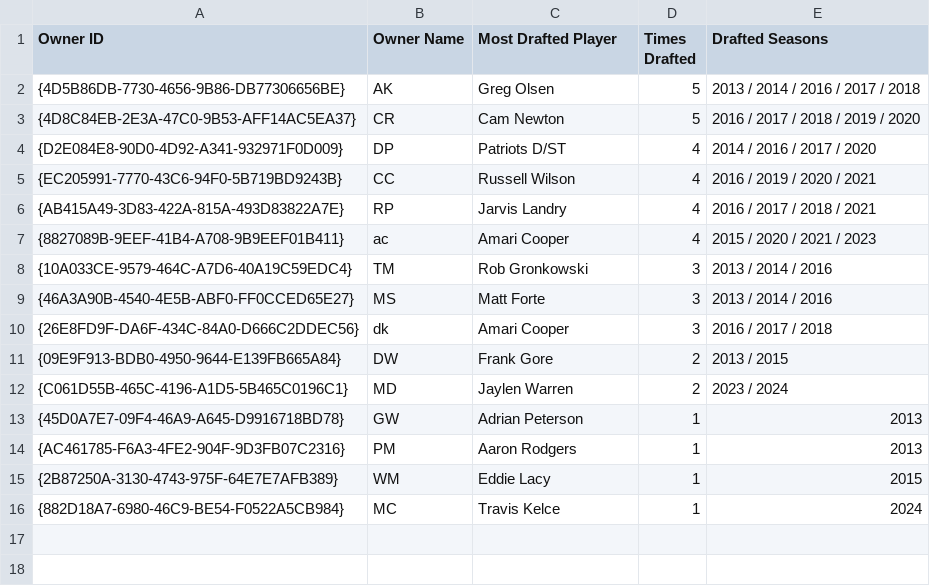
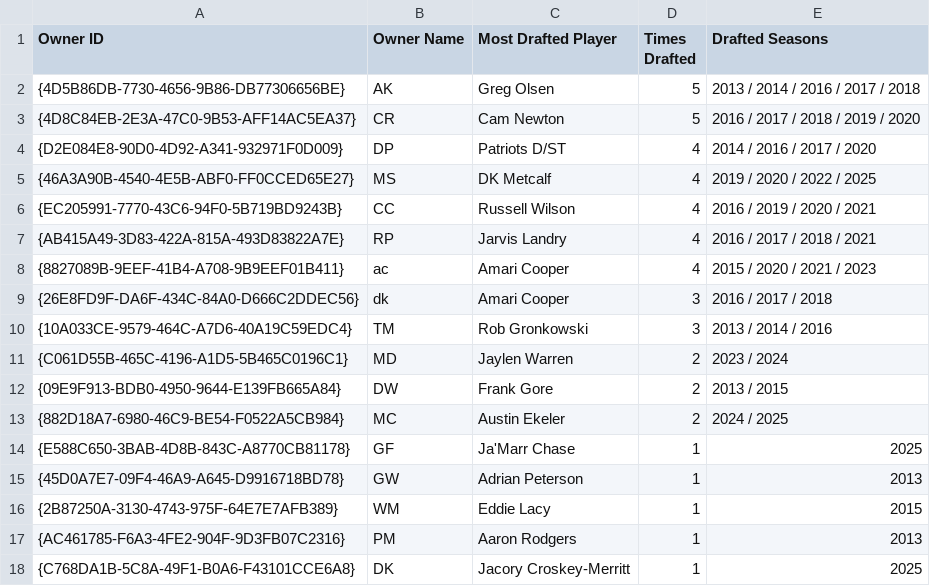
Before and after one commit to mswerli/who-dat-history, a CSV file: most_drafted_players.csv, drawn as a sheet.

```diff
--- a/most_drafted_players.csv
+++ b/most_drafted_players.csv
@@ -4,2 +4,3 @@ Owner ID,Owner Name,Most Drafted Player,Times Drafted,Drafted Seasons
 {D2E084E8-90D0-4D92-A341-932971F0D009},DP,Patriots D/ST,4,2014 / 2016 / 2017 / 2020
+{46A3A90B-4540-4E5B-ABF0-FF0CCED65E27},MS,DK Metcalf,4,2019 / 2020 / 2022 / 2025
 {EC205991-7770-43C6-94F0-5B719BD9243B},CC,Russell Wilson,4,2016 / 2019 / 2020 / 2021
@@ -7,10 +8,11 @@ Owner ID,Owner Name,Most Drafted Player,Times Drafted,Drafted Seasons
 {8827089B-9EEF-41B4-A708-9B9EEF01B411},ac,Amari Cooper,4,2015 / 2020 / 2021 / 2023
+{26E8FD9F-DA6F-434C-84A0-D666C2DDEC56},dk,Amari Cooper,3,2016 / 2017 / 2018
 {10A033CE-9579-464C-A7D6-40A19C59EDC4},TM,Rob Gronkowski,3,2013 / 2014 / 2016
-{46A3A90B-4540-4E5B-ABF0-FF0CCED65E27},MS,Matt Forte,3,2013 / 2014 / 2016
-{26E8FD9F-DA6F-434C-84A0-D666C2DDEC56},dk,Amari Cooper,3,2016 / 2017 / 2018
+{C061D55B-465C-4196-A1D5-5B465C0196C1},MD,Jaylen Warren,2,2023 / 2024
 {09E9F913-BDB0-4950-9644-E139FB665A84},DW,Frank Gore,2,2013 / 2015
-{C061D55B-465C-4196-A1D5-5B465C0196C1},MD,Jaylen Warren,2,2023 / 2024
+{882D18A7-6980-46C9-BE54-F0522A5CB984},MC,Austin Ekeler,2,2024 / 2025
+{E588C650-3BAB-4D8B-843C-A8770CB81178},GF,Ja'Marr Chase,1,2025
 {45D0A7E7-09F4-46A9-A645-D9916718BD78},GW,Adrian Peterson,1,2013
+{2B87250A-3130-4743-975F-64E7E7AFB389},WM,Eddie Lacy,1,2015
 {AC461785-F6A3-4FE2-904F-9D3FB07C2316},PM,Aaron Rodgers,1,2013
-{2B87250A-3130-4743-975F-64E7E7AFB389},WM,Eddie Lacy,1,2015
-{882D18A7-6980-46C9-BE54-F0522A5CB984},MC,Travis Kelce,1,2024
+{C768DA1B-5C8A-49F1-B0A6-F43101CCE6A8},DK,Jacory Croskey-Merritt,1,2025
```
Also changed, not shown: advanced_team_metrics.csv, all_time_records.csv, 20 other files.
